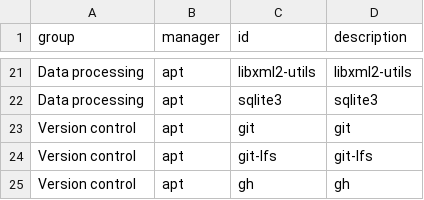
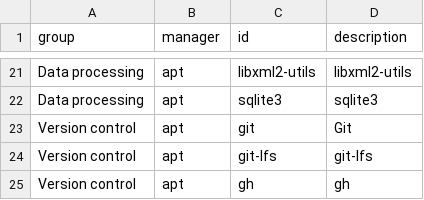
Before and after one commit to oryth-ai/wsley, a TSV file: wsley/modules/01-system/tools/components.tsv, drawn as a sheet; only a part is shown, gaps mark what is left out.

```diff
--- a/wsley/modules/01-system/tools/components.tsv
+++ b/wsley/modules/01-system/tools/components.tsv
@@ -22,3 +22,3 @@ Data processing	apt	libxml2-utils	libxml2-utils
 Data processing	apt	sqlite3	sqlite3
-Version control	apt	git	git
+Version control	apt	git	Git
 Version control	apt	git-lfs	git-lfs
```
Also changed, not shown: wsley/modules/02-terminal/zsh/components.tsv, wsley/modules/03-development/docker/components.tsv, 34 other files.
